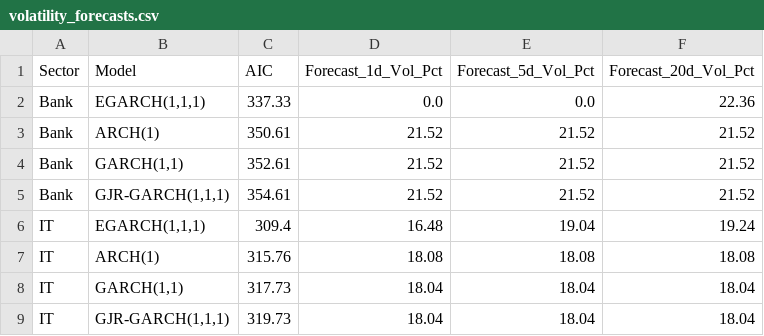
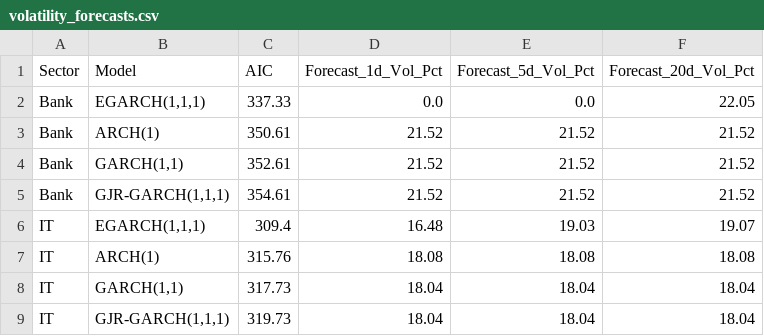
Before and after one commit to Bibek4797/Q-RiskNet-India, a CSV file: reports/volatility_forecasts.csv, drawn as a sheet.

```diff
--- a/reports/volatility_forecasts.csv
+++ b/reports/volatility_forecasts.csv
@@ -1,3 +1,3 @@
 Sector,Model,AIC,Forecast_1d_Vol_Pct,Forecast_5d_Vol_Pct,Forecast_20d_Vol_Pct
-Bank,"EGARCH(1,1,1)",337.33,0.0,0.0,22.36
+Bank,"EGARCH(1,1,1)",337.33,0.0,0.0,22.05
 Bank,ARCH(1),350.61,21.52,21.52,21.52
@@ -5,3 +5,3 @@ Bank,"GARCH(1,1)",352.61,21.52,21.52,21.52
 Bank,"GJR-GARCH(1,1,1)",354.61,21.52,21.52,21.52
-IT,"EGARCH(1,1,1)",309.4,16.48,19.04,19.24
+IT,"EGARCH(1,1,1)",309.4,16.48,19.03,19.07
 IT,ARCH(1),315.76,18.08,18.08,18.08
```
Also changed, not shown: 3 other files.
